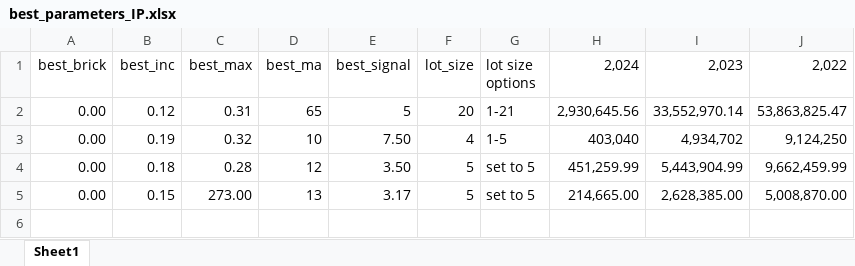
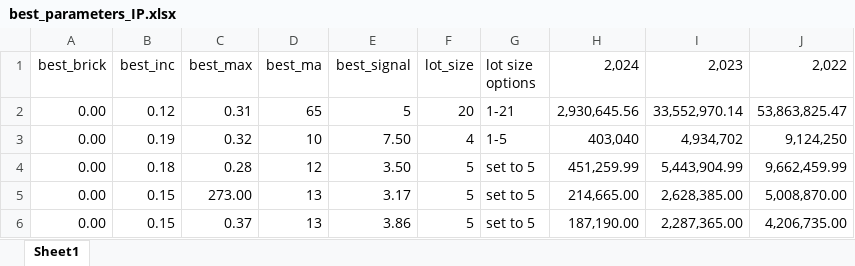
Before and after one commit to lilfetz22/Trading, an Excel workbook: best_parameters_IP.xlsx, sheet Sheet1, drawn as a sheet; values as stored, in another font and other column widths than the file's, no borders; the diff names each change by its address in the sheet, - before the commit and + after, or states it on an @@ line.

```diff
--- a/best_parameters_IP.xlsx (sheet Sheet1)
+++ b/best_parameters_IP.xlsx (sheet Sheet1)
+row 6: 0.00 | 0.15 | 0.37 | 13 | 3.86 | 5 | set to 5 | 187,190.00 | 2,287,365.00 | 4,206,735.00
```
Also changed, not shown: 1 other file.
